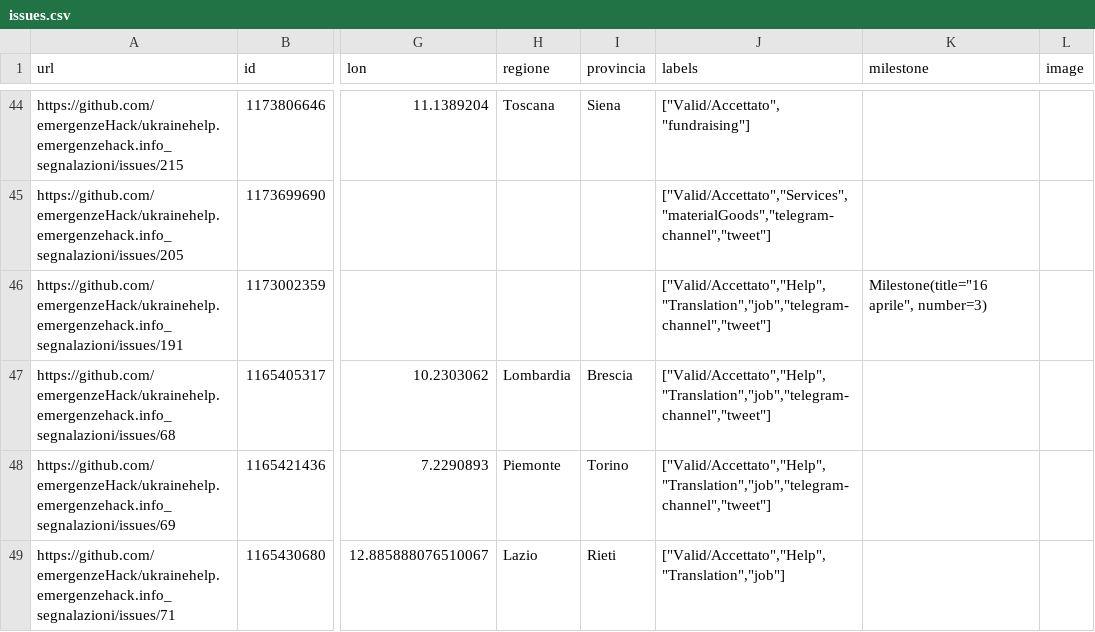
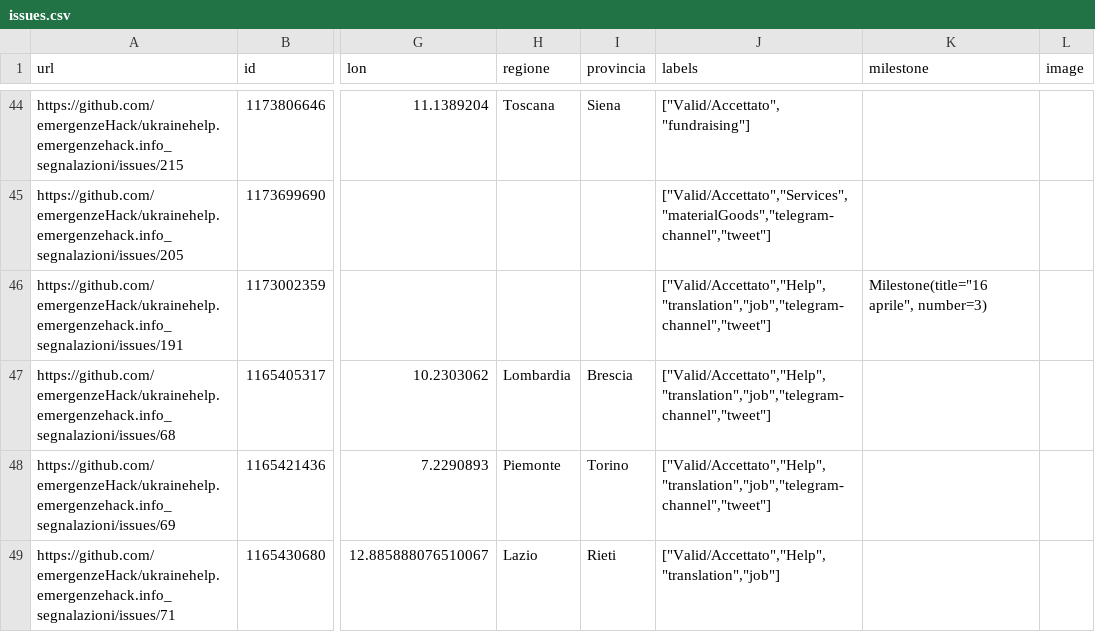
Before and after one commit to emergenzeHack/europehelp.info_segnalazioni, a CSV file: issues.csv, drawn as a sheet; only a part is shown, gaps mark what is left out; the diff covers the shown part only; the diff names each change by its address in the sheet, - before the commit and + after, or states it on an @@ line.

```diff
--- a/issues.csv
+++ b/issues.csv
-J46:J48 (labels): ["Valid/Accettato","Help","Translation","job","telegram-channel","tweet"]
+J46:J48 (labels): ["Valid/Accettato","Help","translation","job","telegram-channel","tweet"]
-J49 (labels): ["Valid/Accettato","Help","Translation","job"]
+J49 (labels): ["Valid/Accettato","Help","translation","job"]
```
Also changed, not shown: 13 edited cells elsewhere in this file, 4 other files.
